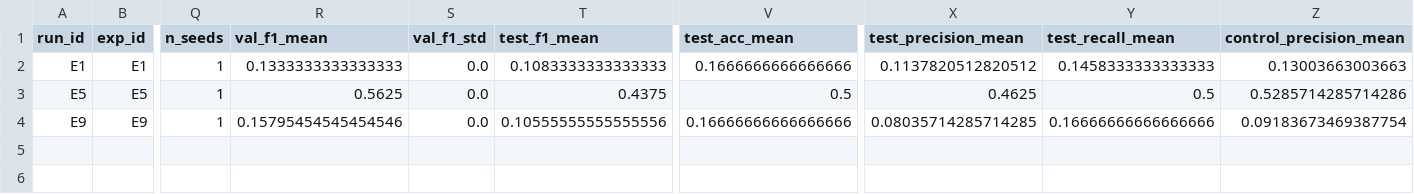
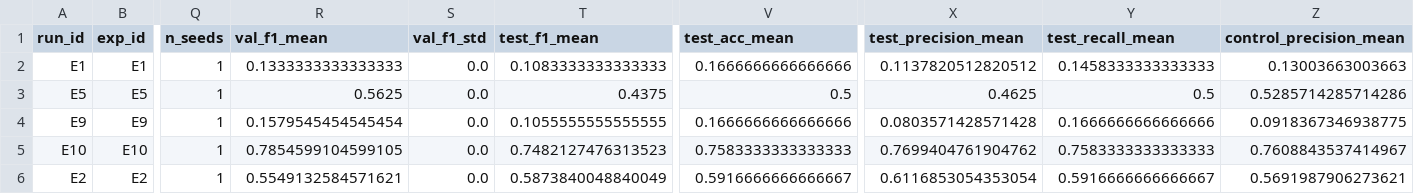
Before and after one commit to Gracias-48/Gesture-Control, a CSV file: results/experiments_summary.csv, drawn as a sheet; only a part is shown, gaps mark what is left out; rows hold the shown columns only; the diff names each change by its address in the sheet, - before the commit and + after, or states it on an @@ line.

Commit message:
fix(pipeline): resolve mode collapse, relax gate thresholds, retrain TCN/BiLSTM with kinematic data, and add live diagnostic HUD

```diff
--- a/results/experiments_summary.csv
+++ b/results/experiments_summary.csv
-R4 (val_f1_mean): 0.15795454545454546
+R4 (val_f1_mean): 0.1579545454545454
-T4 (test_f1_mean): 0.10555555555555556
+T4 (test_f1_mean): 0.1055555555555555
-V4 (test_acc_mean): 0.16666666666666666
+V4 (test_acc_mean): 0.1666666666666666
-X4 (test_precision_mean): 0.08035714285714285
+X4 (test_precision_mean): 0.0803571428571428
-Y4 (test_recall_mean): 0.16666666666666666
+Y4 (test_recall_mean): 0.1666666666666666
-Z4 (control_precision_mean): 0.09183673469387754
+Z4 (control_precision_mean): 0.0918367346938775
+row 5: E10 | E10 | 1 | 0.7854599104599105 | 0.0 | 0.7482127476313523 | 0.7583333333333333 | 0.7699404761904762 | 0.7583333333333333 | 0.7608843537414967
+row 6: E2 | E2 | 1 | 0.5549132584571621 | 0.0 | 0.5873840048840049 | 0.5916666666666667 | 0.6116853054353054 | 0.5916666666666667 | 0.5691987906273621
```
Also changed, not shown: 13 other files.
